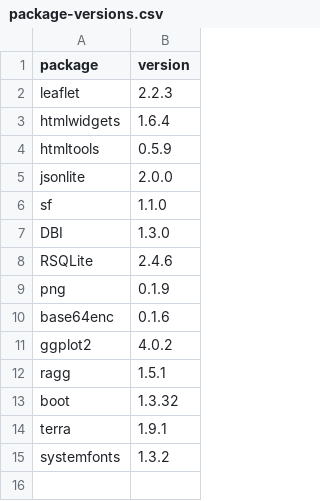
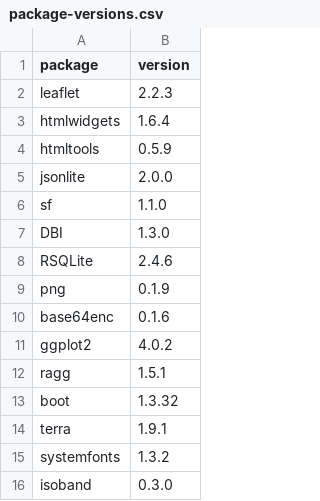
Before and after one commit to tungufoss/maps, a CSV file: research/spoi/package-versions.csv, drawn as a sheet.

```diff
--- a/research/spoi/package-versions.csv
+++ b/research/spoi/package-versions.csv
@@ -15 +15,2 @@
 "systemfonts","1.3.2"
+"isoband","0.3.0"
```
Also changed, not shown: 31 other files.
